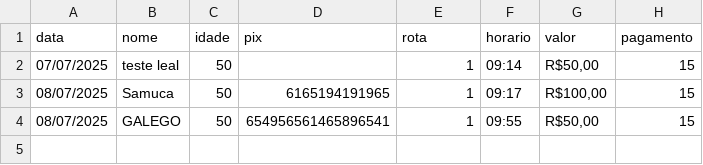
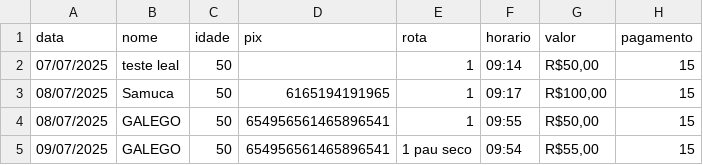
Before and after one commit to SL3Dev/GalegoTransporte, a CSV file: motoristas.csv, drawn as a sheet; the diff names each change by its address in the sheet, - before the commit and + after, or states it on an @@ line.

```diff
--- a/motoristas.csv
+++ b/motoristas.csv
+row 5: 09/07/2025 | GALEGO | 50 | 654956561465896541 | 1 pau seco | 09:54 | R$55,00 | 15
```
Also changed, not shown: 1 other file.
